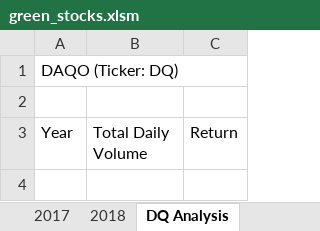
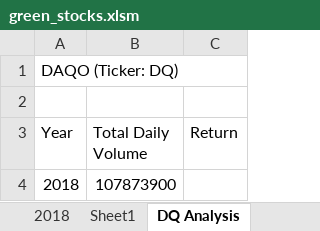
Before and after one commit to lykkelig/UofM-Data-Viz-Analytics-Boot-Camp, an Excel workbook: stock-analysis/green_stocks.xlsm, sheet DQ Analysis, drawn as a sheet; values as stored, in another font and other column widths than the file's, no borders; the diff names each change by its address in the sheet, - before the commit and + after, or states it on an @@ line.

```diff
--- a/stock-analysis/green_stocks.xlsm (sheet DQ Analysis)
+++ b/stock-analysis/green_stocks.xlsm (sheet DQ Analysis)
+sheet tab: Sheet1
+row 4: 2018 | 107873900
```
